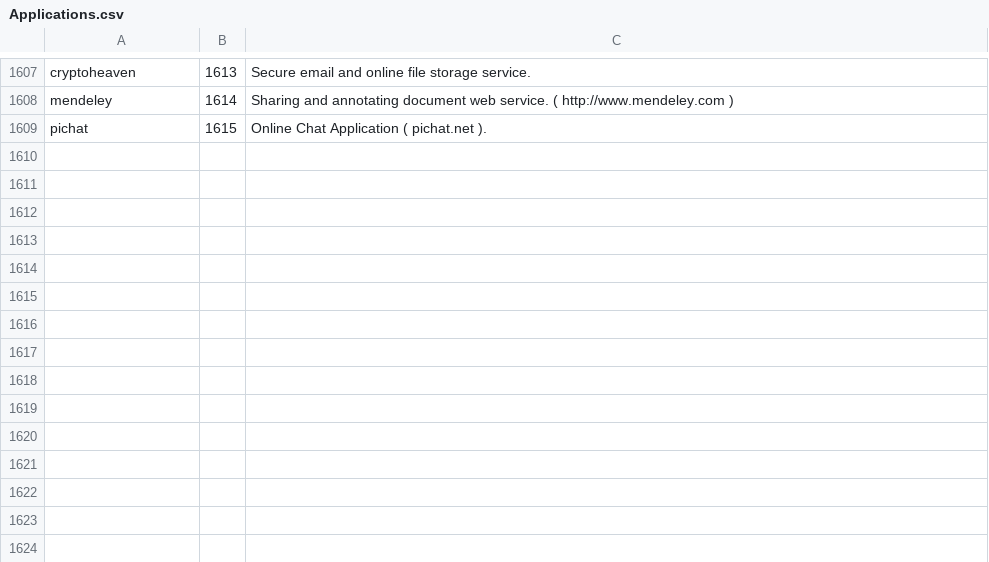
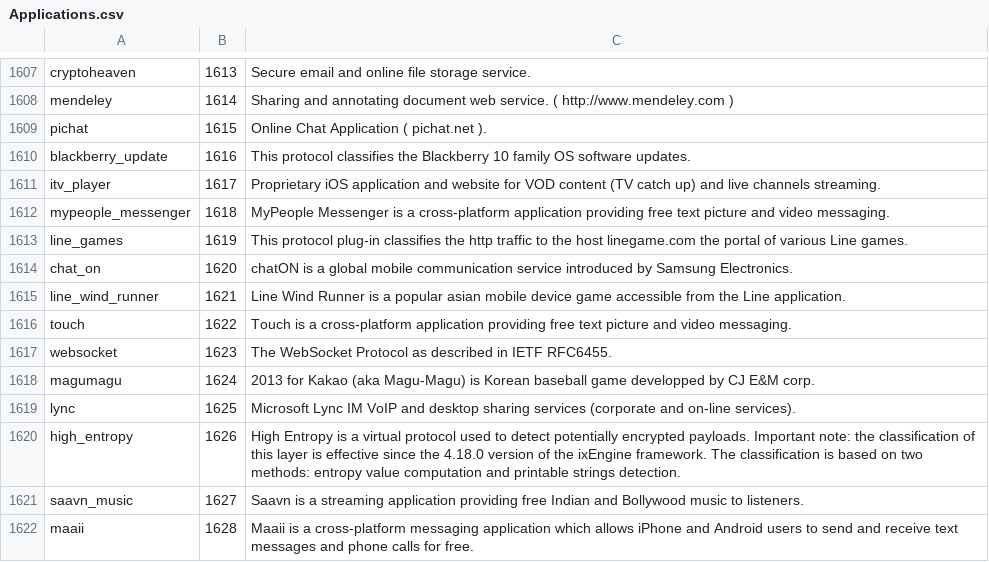
Before and after one commit to harper-carroll/kibana, a CSV file: resources/Applications.csv, drawn as a sheet; only a part is shown, gaps mark what is left out; the diff names each change by its address in the sheet, - before the commit and + after, or states it on an @@ line.

Commit message:
Updated Applications.proto/DpiMsgLRproto.proto and Applications.csv to Qosmos 1.2.0

```diff
--- a/resources/Applications.csv
+++ b/resources/Applications.csv
+row 1610: blackberry_update | 1616 | This protocol classifies the Blackberry 10 family OS software updates.
+row 1611: itv_player | 1617 | Proprietary iOS application and website for VOD content (TV catch up) and live channels streaming.
+row 1612: mypeople_messenger | 1618 | MyPeople Messenger is a cross-platform application providing free text picture and video messaging.
+row 1613: line_games | 1619 | This protocol plug-in classifies the http traffic to the host linegame.com the portal of various Line games.
+row 1614: chat_on | 1620 | chatON is a global mobile communication service introduced by Samsung Electronics.
+row 1615: line_wind_runner | 1621 | Line Wind Runner is a popular asian mobile device game accessible from the Line application.
+row 1616: touch | 1622 | Touch is a cross-platform application providing free text picture and video messaging.
+row 1617: websocket | 1623 | The WebSocket Protocol as described in IETF RFC6455.
+row 1618: magumagu | 1624 | 2013 for Kakao (aka Magu-Magu) is Korean baseball game developped by CJ E&M corp.
+row 1619: lync | 1625 | Microsoft Lync IM VoIP and desktop sharing services (corporate and on-line services).
+row 1620: high_entropy | 1626 | High Entropy is a virtual protocol used to detect potentially encrypted payloads. Important note: the classification of this layer is effective since the 4.18.0 version of the ixEngine framework. The classification is based on two methods: entropy value computation and printable strings detection.
+row 1621: saavn_music | 1627 | Saavn is a streaming application providing free Indian and Bollywood music to listeners.
+row 1622: maaii | 1628 | Maaii is a cross-platform messaging application which allows iPhone and Android users to send and receive text messages and phone calls for free.
```
Also changed, not shown: 2 other files.
